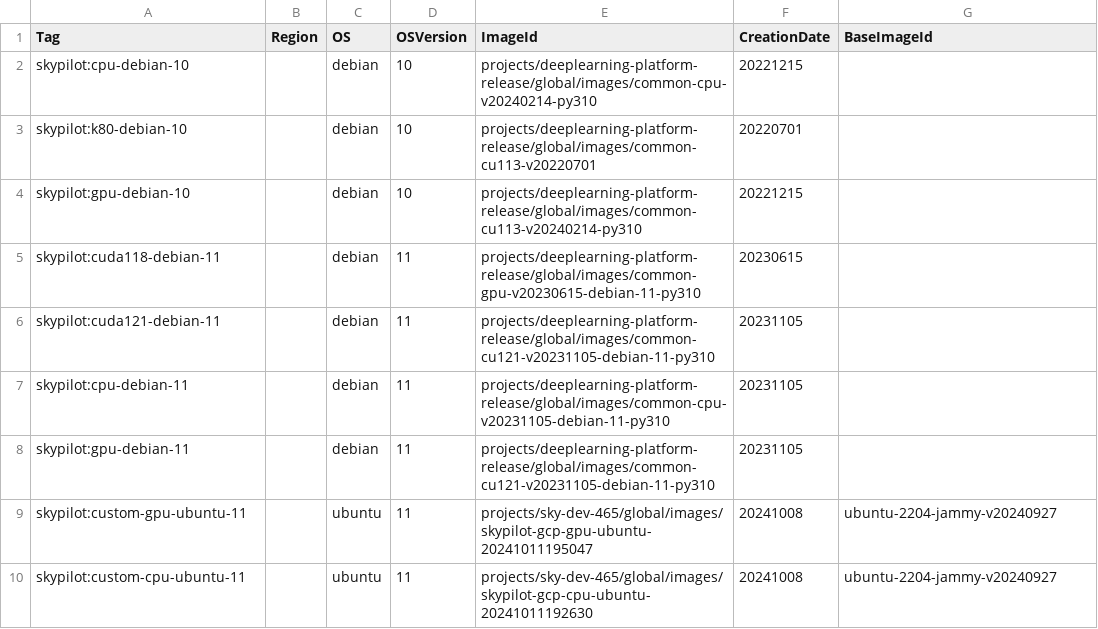
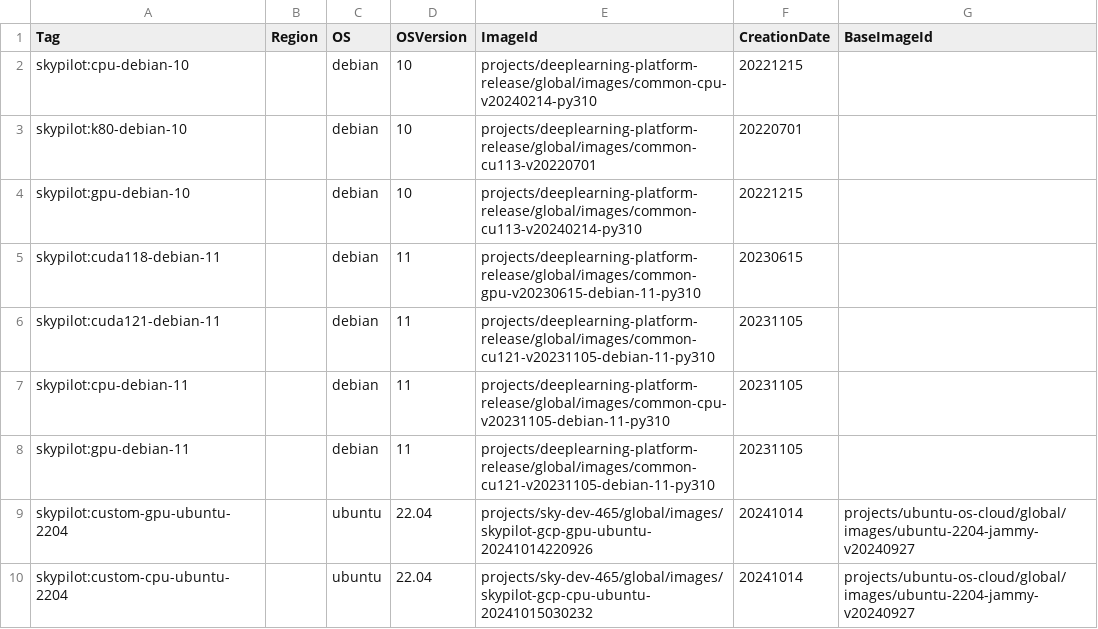
Before and after one commit to skypilot-org/skypilot-catalog, a CSV file: catalogs/v5/gcp/images.csv, drawn as a sheet.

Commit message:
tag change

```diff
--- a/catalogs/v5/gcp/images.csv
+++ b/catalogs/v5/gcp/images.csv
@@ -8,3 +8,3 @@ skypilot:cpu-debian-11,,debian,11,projects/deeplearning-platform-release/global/
 skypilot:gpu-debian-11,,debian,11,projects/deeplearning-platform-release/global/images/common-cu121-v20231105-debian-11-py310,20231105,
-skypilot:custom-gpu-ubuntu-11,,ubuntu,11,projects/sky-dev-465/global/images/skypilot-gcp-gpu-ubuntu-20241011195047,20241008,ubuntu-2204-jammy-v20240927
-skypilot:custom-cpu-ubuntu-11,,ubuntu,11,projects/sky-dev-465/global/images/skypilot-gcp-cpu-ubuntu-20241011192630,20241008,ubuntu-2204-jammy-v20240927
+skypilot:custom-gpu-ubuntu-2204,,ubuntu,22.04,projects/sky-dev-465/global/images/skypilot-gcp-gpu-ubuntu-20241014220926,20241014,projects/ubuntu-os-cloud/global/images/ubuntu-2204-jammy-v20240927
+skypilot:custom-cpu-ubuntu-2204,,ubuntu,22.04,projects/sky-dev-465/global/images/skypilot-gcp-cpu-ubuntu-20241015030232,20241014,projects/ubuntu-os-cloud/global/images/ubuntu-2204-jammy-v20240927
```
